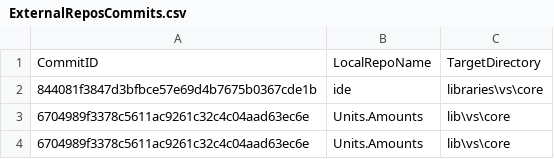
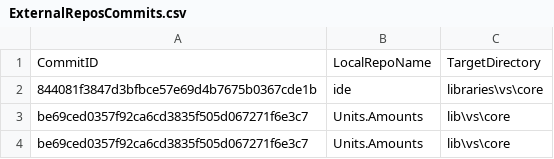
Before and after one commit to ATECoder/units-amounts, a CSV file: ExternalReposCommits.csv, drawn as a sheet.

```diff
--- a/ExternalReposCommits.csv
+++ b/ExternalReposCommits.csv
@@ -2,3 +2,3 @@ CommitID,LocalRepoName,TargetDirectory
 844081f3847d3bfbce57e69d4b7675b0367cde1b,ide,libraries\vs\core
-6704989f3378c5611ac9261c32c4c04aad63ec6e,Units.Amounts,lib\vs\core
-6704989f3378c5611ac9261c32c4c04aad63ec6e,Units.Amounts,lib\vs\core
+be69ced0357f92ca6cd3835f505d067271f6e3c7,Units.Amounts,lib\vs\core
+be69ced0357f92ca6cd3835f505d067271f6e3c7,Units.Amounts,lib\vs\core
```
Also changed, not shown: 1 other file.
